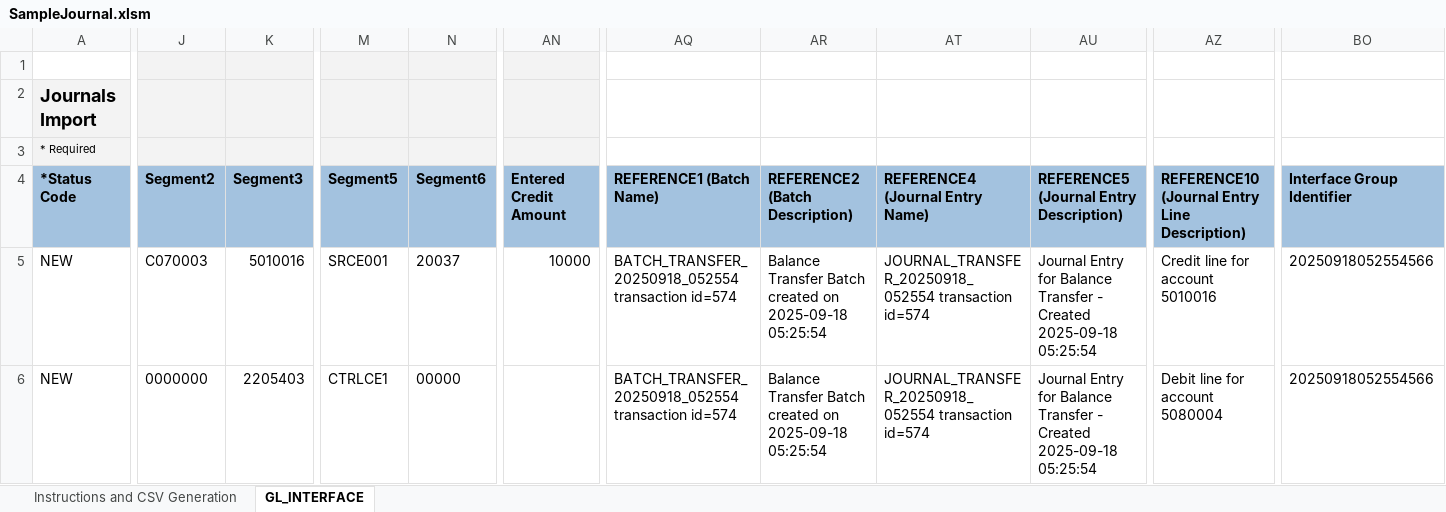
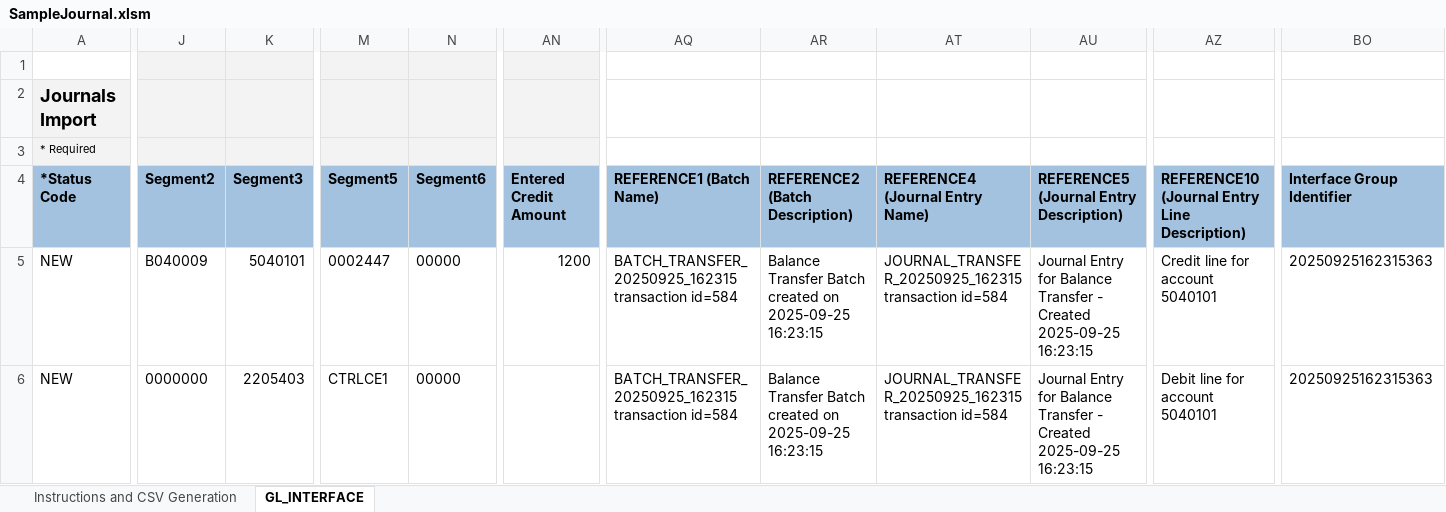
Before and after one commit to GeorgeElkomos/Tanfeez_Backend, an Excel workbook: test_upload_fbdi/SampleJournal.xlsm, sheet GL_INTERFACE, drawn as a sheet; only a part is shown, gaps mark what is left out; values as stored, in another font and other column widths than the file's, no borders; the diff covers the shown part only; the diff names each change by its address in the sheet, - before the commit and + after, or states it on an @@ line.

```diff
--- a/test_upload_fbdi/SampleJournal.xlsm (sheet GL_INTERFACE)
+++ b/test_upload_fbdi/SampleJournal.xlsm (sheet GL_INTERFACE)
-J5 (Segment2): C070003
+J5 (Segment2): B040009
-K5 (Segment3): 5010016
+K5 (Segment3): 5040101
-M5 (Segment5): SRCE001
+M5 (Segment5): 0002447
-N5 (Segment6): 20037
+N5 (Segment6): 00000
-AN5 (Entered Credit Amount): 10000
+AN5 (Entered Credit Amount): 1200
-AQ5:AQ6 (REFERENCE1 (Batch Name)): BATCH_TRANSFER_20250918_052554 transaction id=574
+AQ5:AQ6 (REFERENCE1 (Batch Name)): BATCH_TRANSFER_20250925_162315 transaction id=584
-AR5:AR6 (REFERENCE2 (Batch Description)): …created on 2025-09-18 05:25:54
+AR5:AR6 (REFERENCE2 (Batch Description)): …created on 2025-09-25 16:23:15
-AT5:AT6 (REFERENCE4 (Journal Entry Name)): JOURNAL_TRANSFER_20250918_052554 transaction id=574
+AT5:AT6 (REFERENCE4 (Journal Entry Name)): JOURNAL_TRANSFER_20250925_162315 transaction id=584
-AU5:AU6: …- Created 2025-09-18 05:25:54
+AU5:AU6: …- Created 2025-09-25 16:23:15
-AZ5: Credit line for account 5010016
+AZ5: Credit line for account 5040101
-BO5:BO6 (Interface Group Identifier): 20250918052554566
+BO5:BO6 (Interface Group Identifier): 20250925162315363
-AZ6: Debit line for account 5080004
+AZ6: Debit line for account 5040101
```
Also changed, not shown: 1 edited cell elsewhere in this sheet, test_upload_fbdi/XccBudgetInterface.xlsm, 9 other files.
